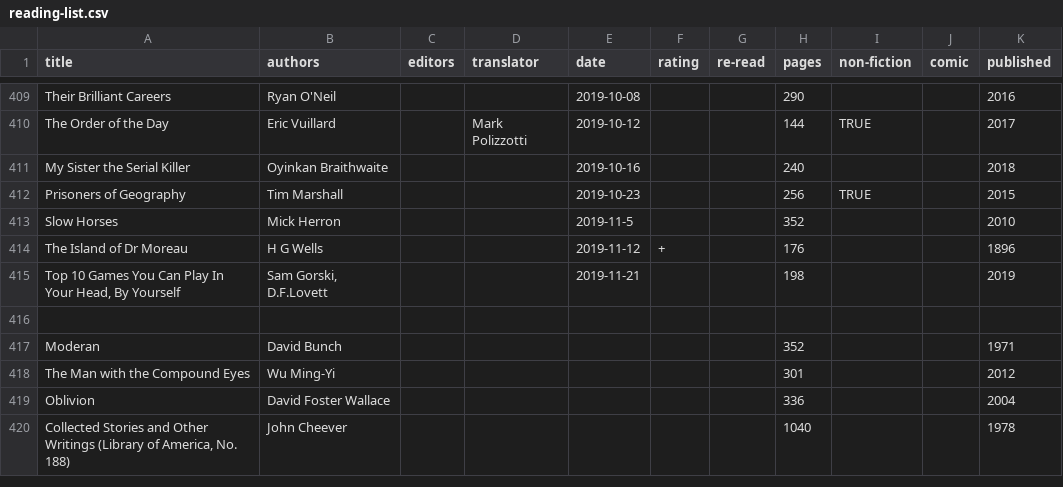
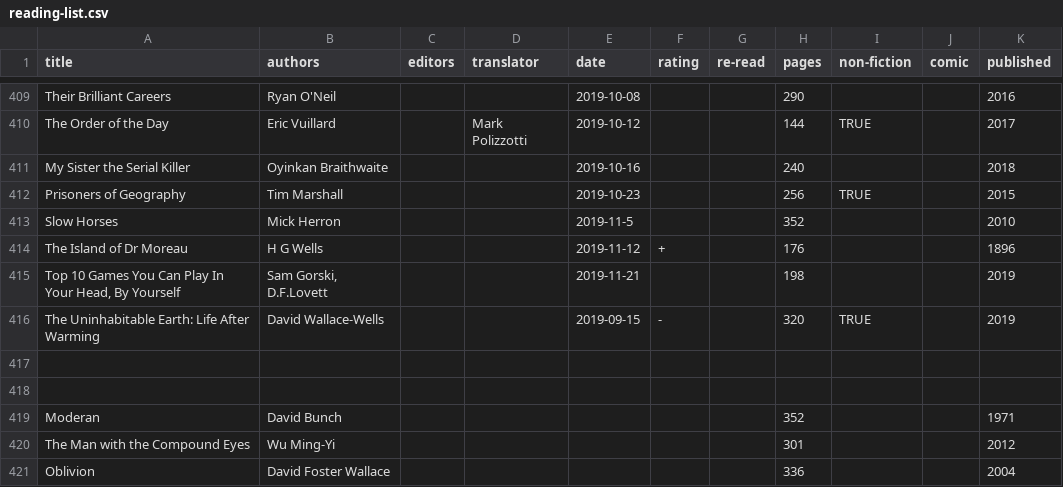
Before and after one commit to tomgp/books, a CSV file: reading-list.csv, drawn as a sheet; only a part is shown, gaps mark what is left out; the shorter side is filled out with more unchanged rows.

Commit message:
add "the uninhabitable earth"

```diff
--- a/reading-list.csv
+++ b/reading-list.csv
@@ -415,2 +415,4 @@ The Island of Dr Moreau,H G Wells,,,2019-11-12,+,,176,,,1896
 "Top 10 Games You Can Play In Your Head, By Yourself","Sam Gorski, D.F.Lovett",,,2019-11-21,,,198,,,2019
+"The Uninhabitable Earth: Life After Warming",David Wallace-Wells,,,2019-09-15,-,,320,TRUE,,2019
+
 
```
Also changed, not shown: 1 other file.
